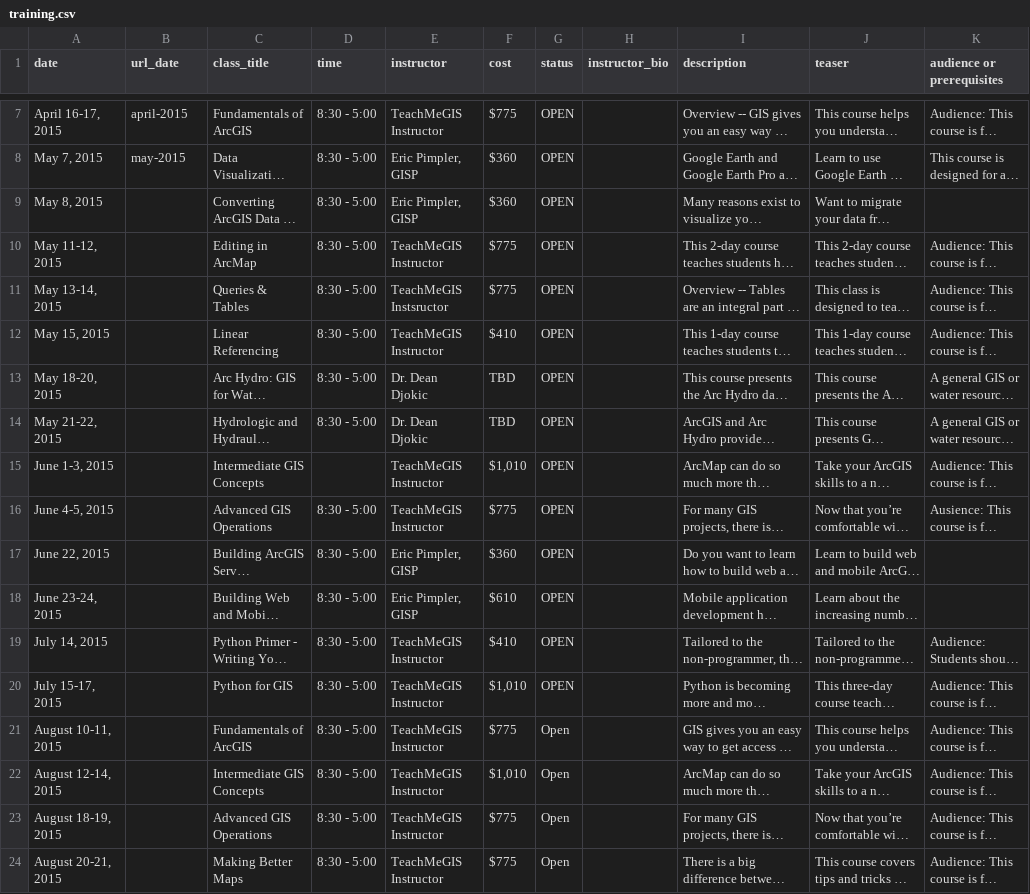
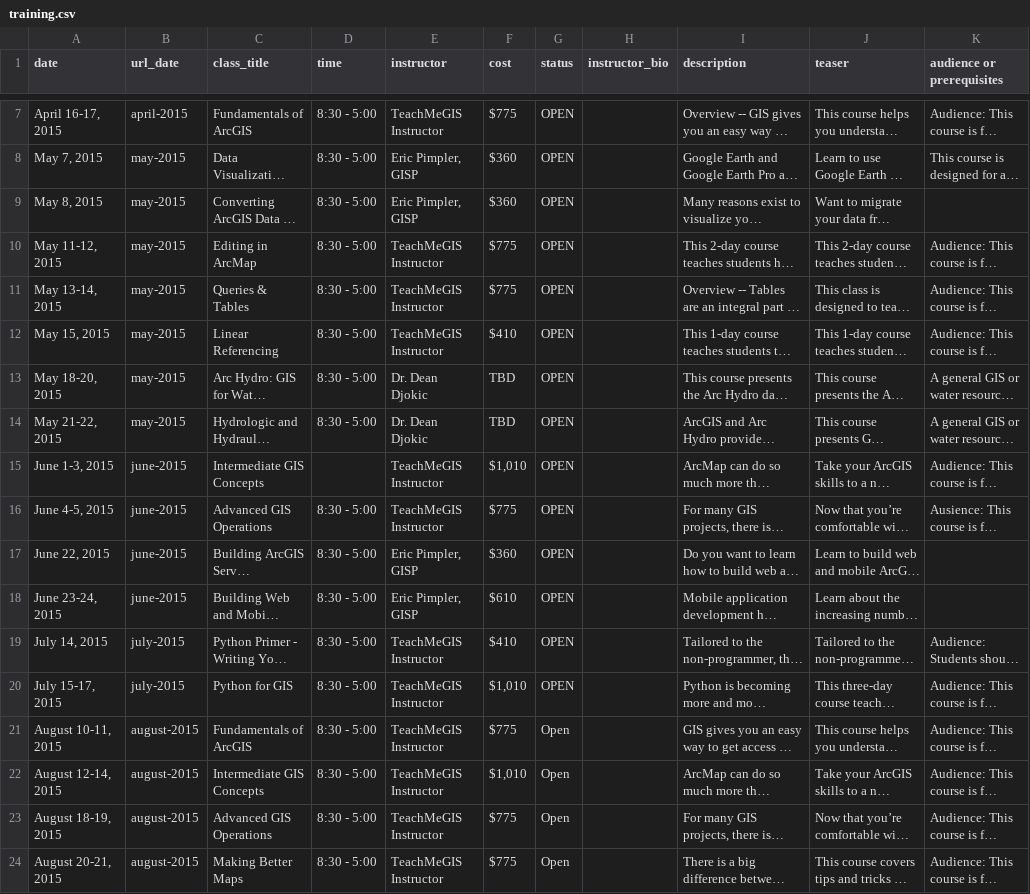
Before and after one commit to dbuysse/tnris.org, a CSV file: content/training.csv, drawn as a sheet; only a part is shown, gaps mark what is left out; long unchanged cells end in …; the diff names each change by its address in the sheet, - before the commit and + after, or states it on an @@ line.

Commit message:
use url_date to generate unique utlrs for training pages; closes #96

```diff
--- a/content/training.csv
+++ b/content/training.csv
-B9:B14 (url_date): (empty)
+B9:B14 (url_date): may-2015
-E11 (instructor): TeachMeGIS Instsructor
+E11 (instructor): TeachMeGIS Instructor
-B15:B18 (url_date): (empty)
+B15:B18 (url_date): june-2015
-B19:B20 (url_date): (empty)
+B19:B20 (url_date): july-2015
-B21:B24 (url_date): (empty)
+B21:B24 (url_date): august-2015
```
Also changed, not shown: 1 other file.
